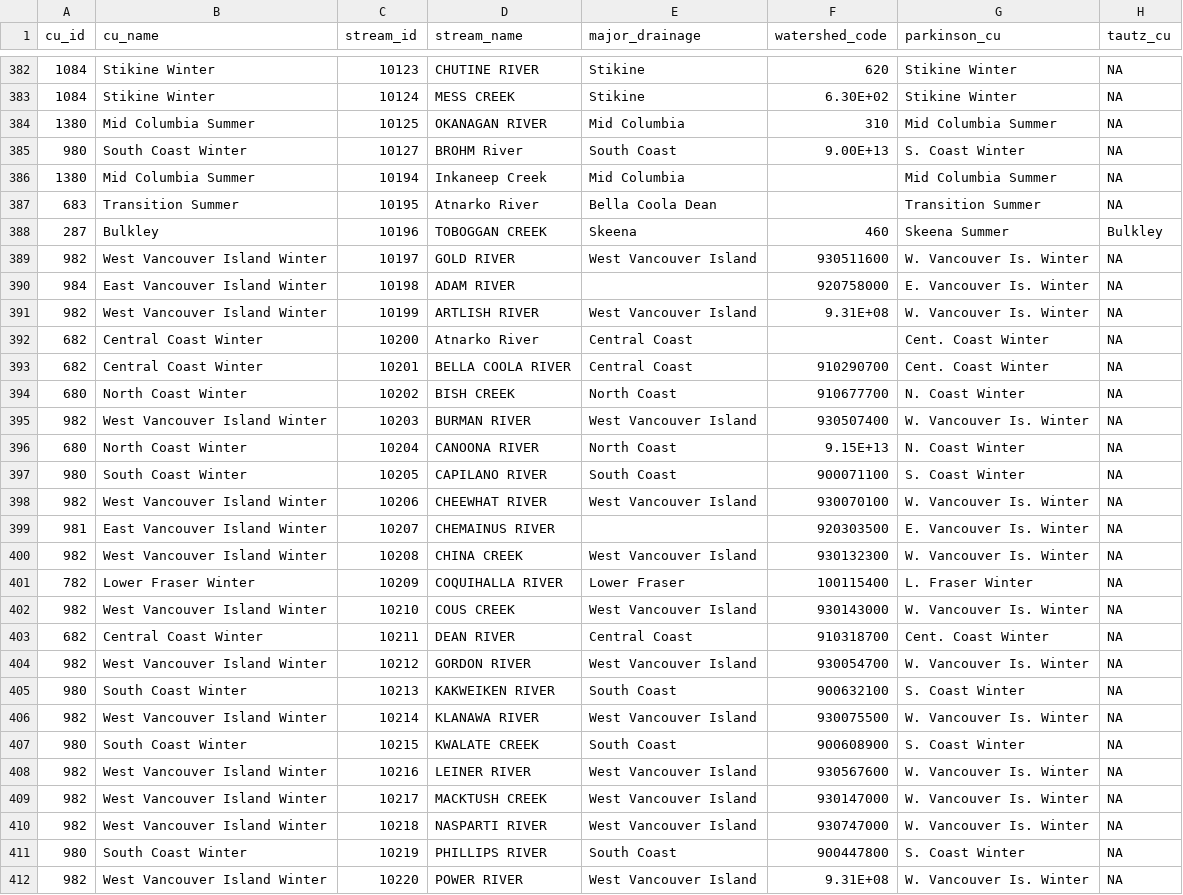
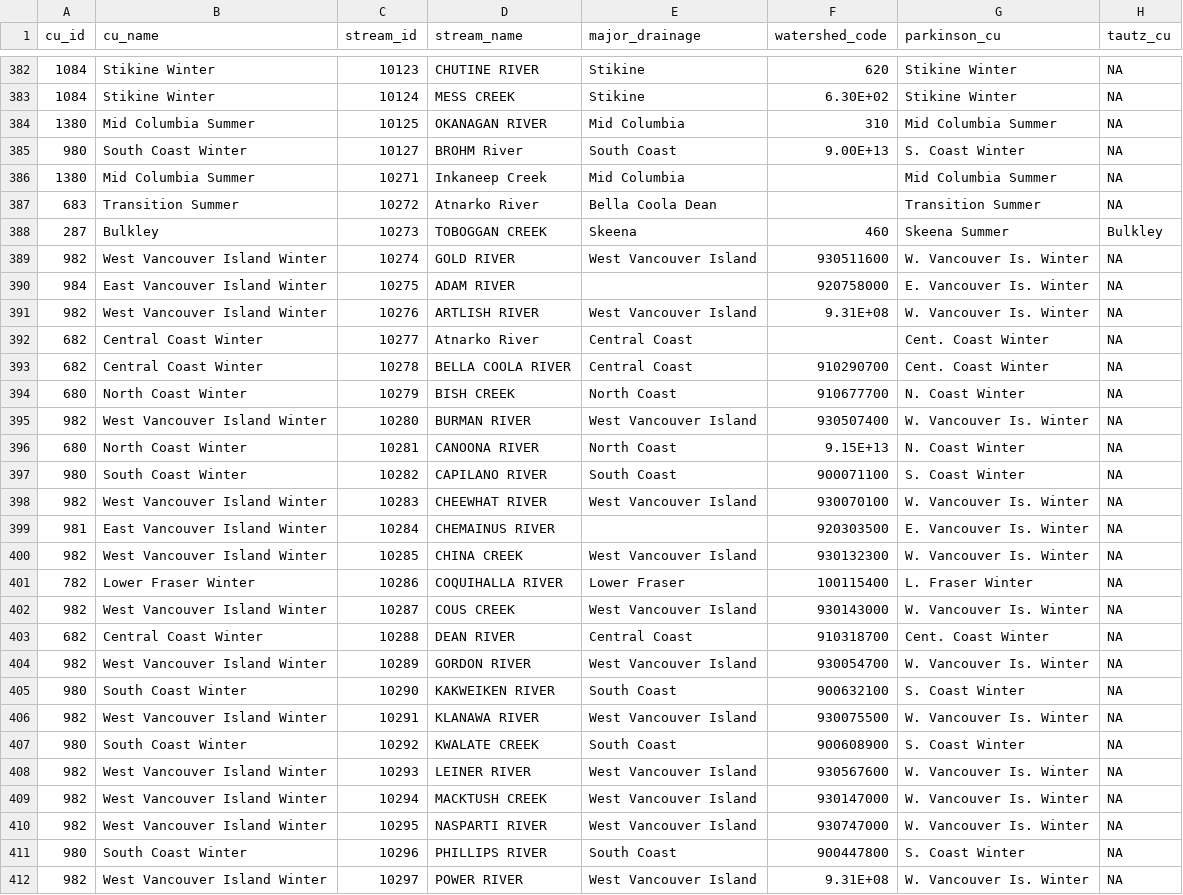
Before and after one commit to salmonwatersheds/steelhead-status, a CSV file: data/2_steelhead_cu_population_lookup_2022Nov03.csv, drawn as a sheet; only a part is shown, gaps mark what is left out; the diff covers the shown part only; the diff names each change by its address in the sheet, - before the commit and + after, or states it on an @@ line.

```diff
--- a/data/2_steelhead_cu_population_lookup_2022Nov03.csv
+++ b/data/2_steelhead_cu_population_lookup_2022Nov03.csv
-C386 (stream_id): 10194
+C386 (stream_id): 10271
-C387 (stream_id): 10195
+C387 (stream_id): 10272
-C388 (stream_id): 10196
+C388 (stream_id): 10273
-C389 (stream_id): 10197
+C389 (stream_id): 10274
-C390 (stream_id): 10198
+C390 (stream_id): 10275
-C391 (stream_id): 10199
+C391 (stream_id): 10276
-C392 (stream_id): 10200
+C392 (stream_id): 10277
-C393 (stream_id): 10201
+C393 (stream_id): 10278
-C394 (stream_id): 10202
+C394 (stream_id): 10279
-C395 (stream_id): 10203
+C395 (stream_id): 10280
-C396 (stream_id): 10204
+C396 (stream_id): 10281
-C397 (stream_id): 10205
+C397 (stream_id): 10282
-C398 (stream_id): 10206
+C398 (stream_id): 10283
-C399 (stream_id): 10207
+C399 (stream_id): 10284
-C400 (stream_id): 10208
+C400 (stream_id): 10285
-C401 (stream_id): 10209
+C401 (stream_id): 10286
-C402 (stream_id): 10210
+C402 (stream_id): 10287
-C403 (stream_id): 10211
+C403 (stream_id): 10288
-C404 (stream_id): 10212
+C404 (stream_id): 10289
-C405 (stream_id): 10213
+C405 (stream_id): 10290
-C406 (stream_id): 10214
+C406 (stream_id): 10291
-C407 (stream_id): 10215
+C407 (stream_id): 10292
-C408 (stream_id): 10216
+C408 (stream_id): 10293
-C409 (stream_id): 10217
+C409 (stream_id): 10294
-C410 (stream_id): 10218
+C410 (stream_id): 10295
-C411 (stream_id): 10219
+C411 (stream_id): 10296
-C412 (stream_id): 10220
+C412 (stream_id): 10297
```
Also changed, not shown: 6 edited cells elsewhere in this file, data/raw-population-indicator-data/1-raw-data-catalogue.csv, data/raw-population-indicator-data/Skeena_2000_Mitchell_TobogganCreek_SS_data.csv, 11 other files.
